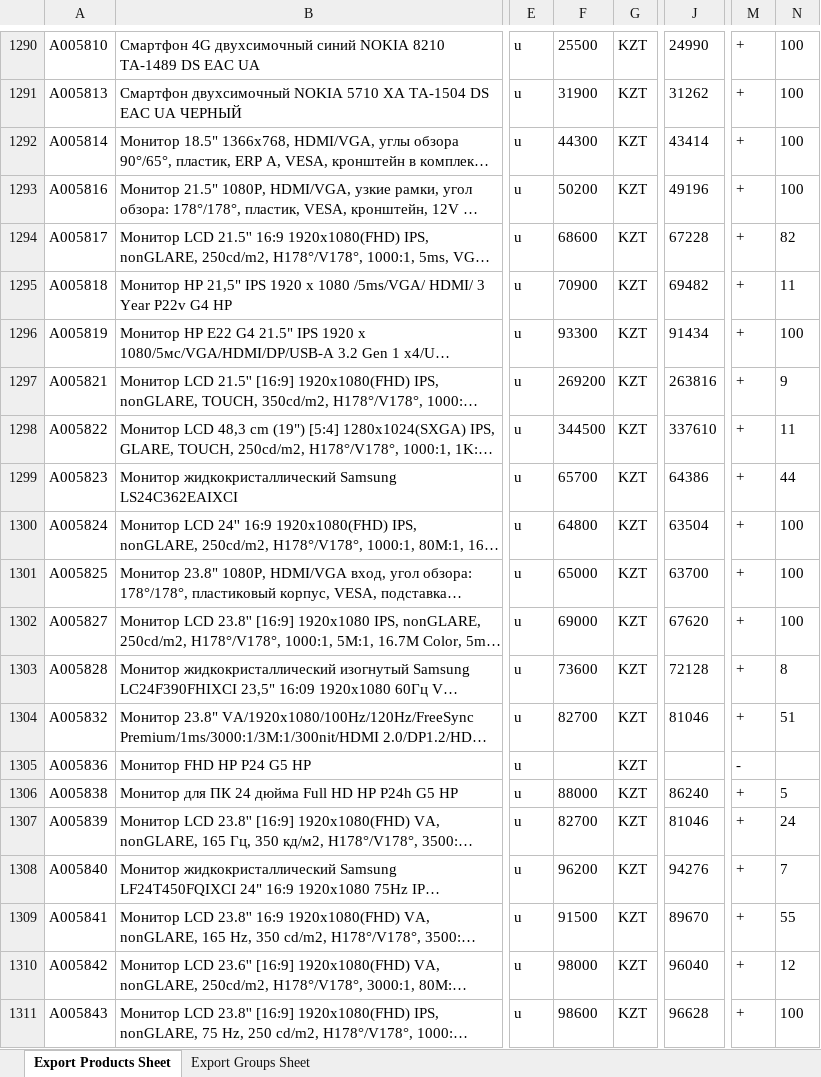
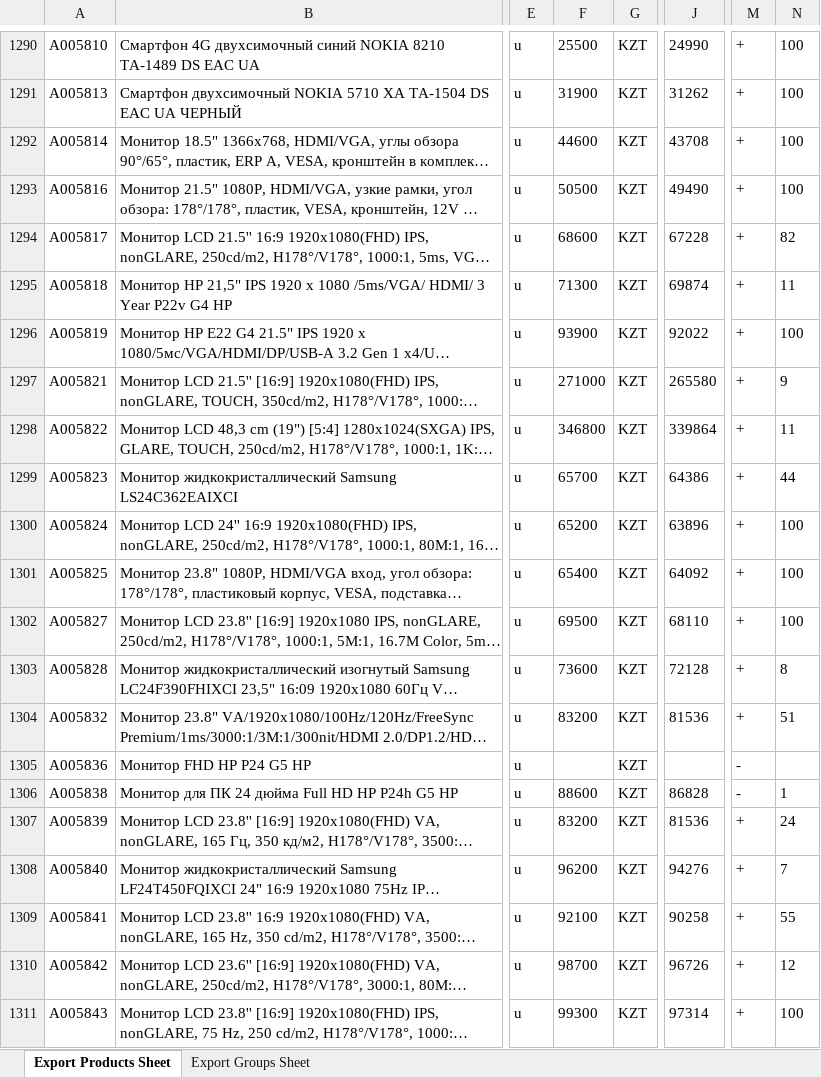
Before and after one commit to Olleala2023/Olleala2023, an Excel workbook: Satu.xlsx, sheet Export Products Sheet, drawn as a sheet; only a part is shown, gaps mark what is left out; long unchanged cells end in …; values as stored, in another font and other column widths than the file's, no borders; the diff covers the shown part only; the diff names each change by its address in the sheet, - before the commit and + after, or states it on an @@ line.

Commit message:
Update Satu.xlsx

```diff
--- a/Satu.xlsx (sheet Export Products Sheet)
+++ b/Satu.xlsx (sheet Export Products Sheet)
-F1292: 44300
+F1292: 44600
-J1292: 43414
+J1292: 43708
-F1293: 50200
+F1293: 50500
-J1293: 49196
+J1293: 49490
-F1295: 70900
+F1295: 71300
-J1295: 69482
+J1295: 69874
-F1296: 93300
+F1296: 93900
-J1296: 91434
+J1296: 92022
-F1297: 269200
+F1297: 271000
-J1297: 263816
+J1297: 265580
-F1298: 344500
+F1298: 346800
-J1298: 337610
+J1298: 339864
-F1300: 64800
+F1300: 65200
-J1300: 63504
+J1300: 63896
-F1301: 65000
+F1301: 65400
-J1301: 63700
+J1301: 64092
-F1302: 69000
+F1302: 69500
-J1302: 67620
+J1302: 68110
-F1304: 82700
+F1304: 83200
-J1304: 81046
+J1304: 81536
-F1306: 88000
+F1306: 88600
-J1306: 86240
+J1306: 86828
-M1306: +
+M1306: -
-N1306: 5
+N1306: 1
-F1307: 82700
+F1307: 83200
-J1307: 81046
+J1307: 81536
-F1309: 91500
+F1309: 92100
-J1309: 89670
+J1309: 90258
-F1310: 98000
+F1310: 98700
-J1310: 96040
+J1310: 96726
-F1311: 98600
+F1311: 99300
-J1311: 96628
+J1311: 97314
```
Also changed, not shown: 769 edited cells elsewhere in this sheet.
